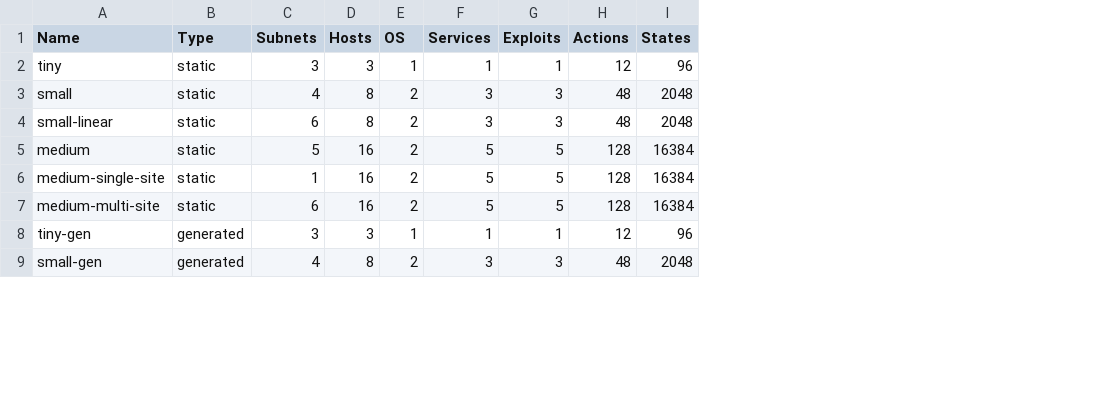
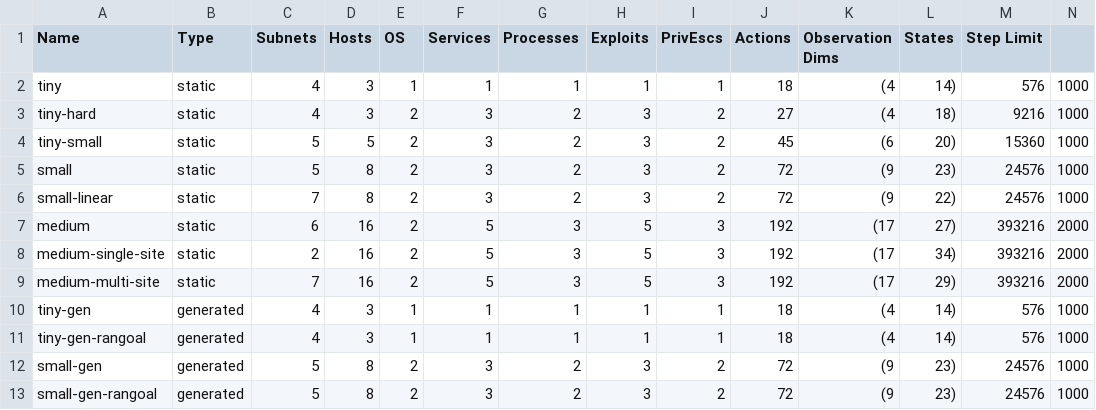
Before and after one commit to Jjschwartz/NetworkAttackSimulator, a CSV file: docs/source/reference/scenarios/benchmark_scenarios_table.csv, drawn as a sheet; only a part is shown; addresses are those after the commit; the diff covers the shown part only; the diff names each change by its address in the sheet, - before the commit and + after, or states it on an @@ line.

Commit message:
Added scripts for describing and running random agent for benchmarks
Also updated scenario reference docs

```diff
--- a/docs/source/reference/scenarios/benchmark_scenarios_table.csv
+++ b/docs/source/reference/scenarios/benchmark_scenarios_table.csv
+column G (Processes), row 2: 1; rows 5-10: 2 | 2 | 3 | 3 | 3 | 1; row 12: 2
+column I (PrivEscs), row 2: 1; rows 5-10: 2 | 2 | 3 | 3 | 3 | 1; row 12: 2
+column K (Observation Dims), row 2: (4; rows 5-10: (9 | (9 | (17 | (17 | (17 | (4; row 12: (9
+column M (Step Limit), row 2: 576; rows 5-10: 24576 | 24576 | 393216 | 393216 | 393216 | 576; row 12: 24576
+column N, row 2: 1000; rows 5-10: 1000 | 1000 | 2000 | 2000 | 2000 | 1000; row 12: 1000
-C2 (Subnets): 3
+C2 (Subnets): 4
-J2 (Actions): 12
+J2 (Actions): 18
-L2 (States): 96
+L2 (States): 14)
+row 3: tiny-hard | static | 4 | 3 | 2 | 3 | 2 | 3 | 2 | 27 | (4 | 18) | 9216 | 1000
+row 4: tiny-small | static | 5 | 5 | 2 | 3 | 2 | 3 | 2 | 45 | (6 | 20) | 15360 | 1000
-C5 (Subnets): 4
+C5 (Subnets): 5
-J5:J6 (Actions): 48
+J5:J6 (Actions): 72
-L5 (States): 2048
+L5 (States): 23)
-C6 (Subnets): 6
+C6 (Subnets): 7
-L6 (States): 2048
+L6 (States): 22)
-C7 (Subnets): 5
+C7 (Subnets): 6
-J7:J9 (Actions): 128
+J7:J9 (Actions): 192
-L7 (States): 16384
+L7 (States): 27)
-C8 (Subnets): 1
+C8 (Subnets): 2
-L8 (States): 16384
+L8 (States): 34)
-C9 (Subnets): 6
+C9 (Subnets): 7
-L9 (States): 16384
+L9 (States): 29)
-C10 (Subnets): 3
+C10 (Subnets): 4
-J10 (Actions): 12
+J10 (Actions): 18
-L10 (States): 96
+L10 (States): 14)
+row 11: tiny-gen-rangoal | generated | 4 | 3 | 1 | 1 | 1 | 1 | 1 | 18 | (4 | 14) | 576 | 1000
-C12 (Subnets): 4
+C12 (Subnets): 5
-J12 (Actions): 48
+J12 (Actions): 72
-L12 (States): 2048
+L12 (States): 23)
+row 13: small-gen-rangoal | generated | 5 | 8 | 2 | 3 | 2 | 3 | 2 | 72 | (9 | 23) | 24576 | 1000
```
Also changed, not shown: 14 edited cells elsewhere in this file, docs/source/reference/scenarios/benchmark_scenarios_agent_scores.csv, 9 other files.
